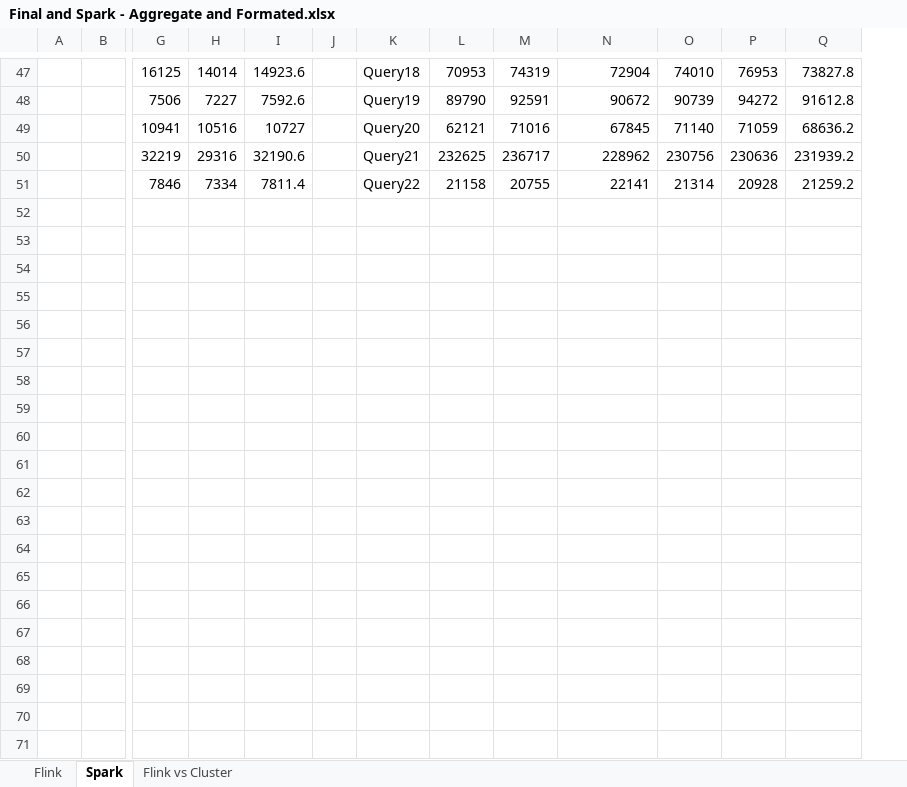
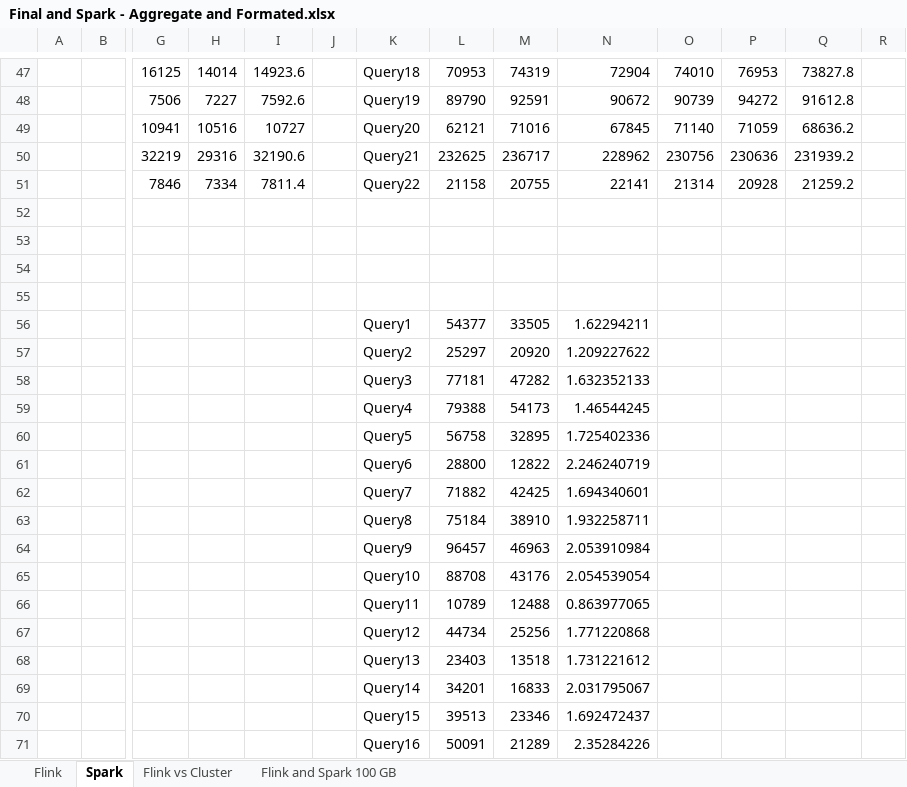
Before and after one commit to hekmatullah-sajid/tpchmlbenchmarking, an Excel workbook: TPCH-Batch-Benchmarking-Values/Final and Spark - Aggregate and Formated.xlsx, sheet Spark, drawn as a sheet; only a part is shown, gaps mark what is left out; values as stored, in another font and other column widths than the file's, no borders; charts and pictures not drawn; rows hold the shown columns only; the diff covers the shown part only; the diff names each change by its address in the sheet, - before the commit and + after, or states it on an @@ line.

```diff
--- a/TPCH-Batch-Benchmarking-Values/Final and Spark - Aggregate and Formated.xlsx (sheet Spark)
+++ b/TPCH-Batch-Benchmarking-Values/Final and Spark - Aggregate and Formated.xlsx (sheet Spark)
+sheet tab: Flink and Spark 100 GB
+column R, empty
+row 52: (empty)
+row 53: (empty)
+row 54: (empty)
+row 55: (empty)
+row 56:  |  |  |  |  |  | Query1 | 54377 | 33505 | 1.62294211
+row 57:  |  |  |  |  |  | Query2 | 25297 | 20920 | 1.209227622
+row 58:  |  |  |  |  |  | Query3 | 77181 | 47282 | 1.632352133
+row 59:  |  |  |  |  |  | Query4 | 79388 | 54173 | 1.46544245
+row 60:  |  |  |  |  |  | Query5 | 56758 | 32895 | 1.725402336
+row 61:  |  |  |  |  |  | Query6 | 28800 | 12822 | 2.246240719
+row 62:  |  |  |  |  |  | Query7 | 71882 | 42425 | 1.694340601
+row 63:  |  |  |  |  |  | Query8 | 75184 | 38910 | 1.932258711
+row 64:  |  |  |  |  |  | Query9 | 96457 | 46963 | 2.053910984
+row 65:  |  |  |  |  |  | Query10 | 88708 | 43176 | 2.054539054
+row 66:  |  |  |  |  |  | Query11 | 10789 | 12488 | 0.863977065
+row 67:  |  |  |  |  |  | Query12 | 44734 | 25256 | 1.771220868
+row 68:  |  |  |  |  |  | Query13 | 23403 | 13518 | 1.731221612
+row 69:  |  |  |  |  |  | Query14 | 34201 | 16833 | 2.031795067
+row 70:  |  |  |  |  |  | Query15 | 39513 | 23346 | 1.692472437
+row 71:  |  |  |  |  |  | Query16 | 50091 | 21289 | 2.35284226
```
Also changed, not shown: 40 added rows elsewhere in this sheet, sheet Flink, charts or pictures.
